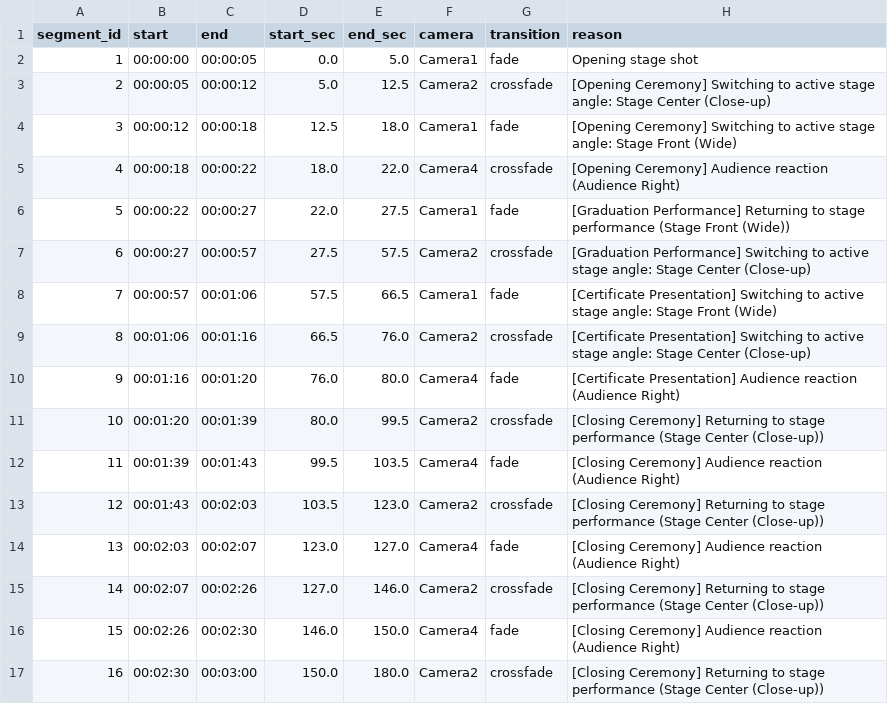
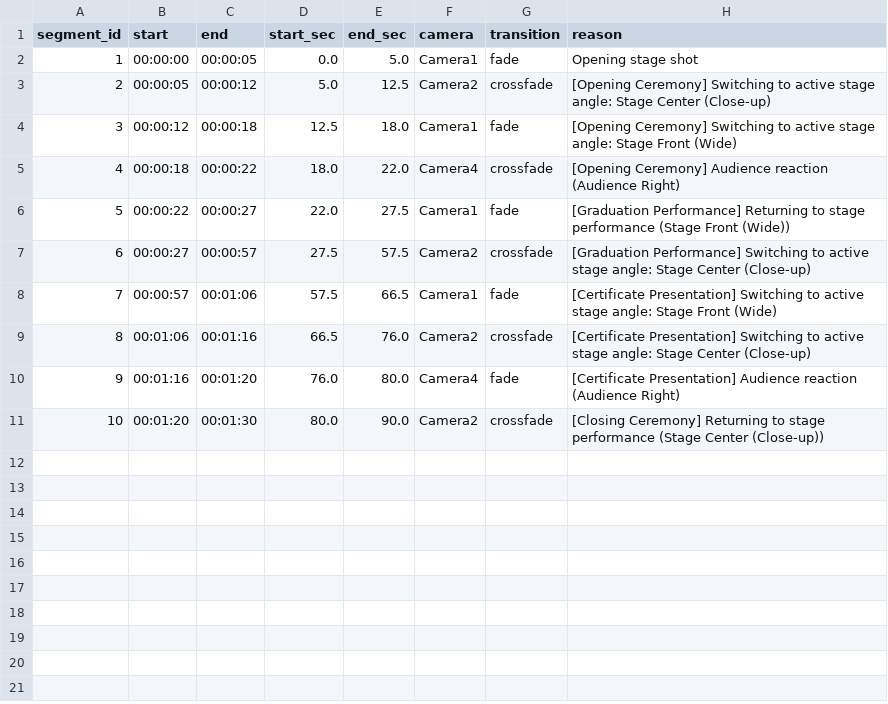
Before and after one commit to lhe127/ai-editor, a CSV file: edl/output.csv, drawn as a sheet.

```diff
--- a/edl/output.csv
+++ b/edl/output.csv
@@ -10,8 +10,2 @@
 9,00:01:16,00:01:20,76.0,80.0,Camera4,fade,[Certificate Presentation] Audience reaction (Audience Right)
-10,00:01:20,00:01:39,80.0,99.5,Camera2,crossfade,[Closing Ceremony] Returning to stage performance (Stage Center (Close-up))
-11,00:01:39,00:01:43,99.5,103.5,Camera4,fade,[Closing Ceremony] Audience reaction (Audience Right)
-12,00:01:43,00:02:03,103.5,123.0,Camera2,crossfade,[Closing Ceremony] Returning to stage performance (Stage Center (Close-up))
-13,00:02:03,00:02:07,123.0,127.0,Camera4,fade,[Closing Ceremony] Audience reaction (Audience Right)
-14,00:02:07,00:02:26,127.0,146.0,Camera2,crossfade,[Closing Ceremony] Returning to stage performance (Stage Center (Close-up))
-15,00:02:26,00:02:30,146.0,150.0,Camera4,fade,[Closing Ceremony] Audience reaction (Audience Right)
-16,00:02:30,00:03:00,150.0,180.0,Camera2,crossfade,[Closing Ceremony] Returning to stage performance (Stage Center (Close-up))
+10,00:01:20,00:01:30,80.0,90.0,Camera2,crossfade,[Closing Ceremony] Returning to stage performance (Stage Center (Close-up))
```
Also changed, not shown: 5 other files.
